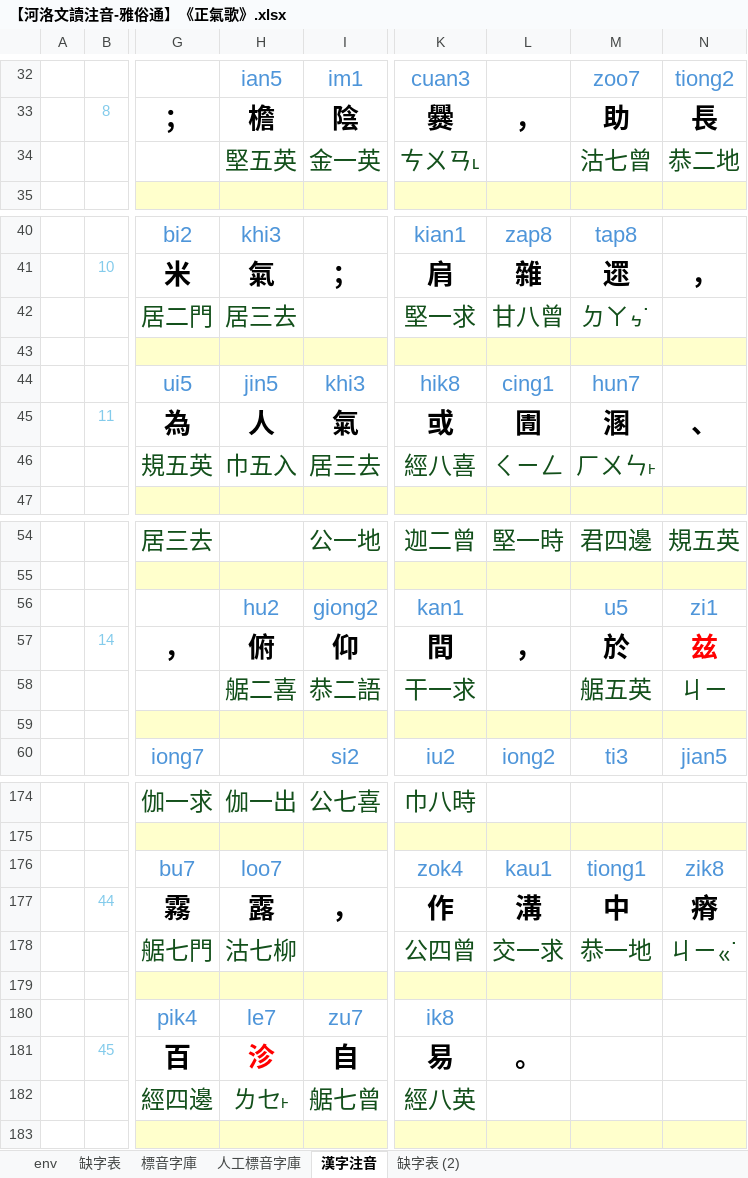
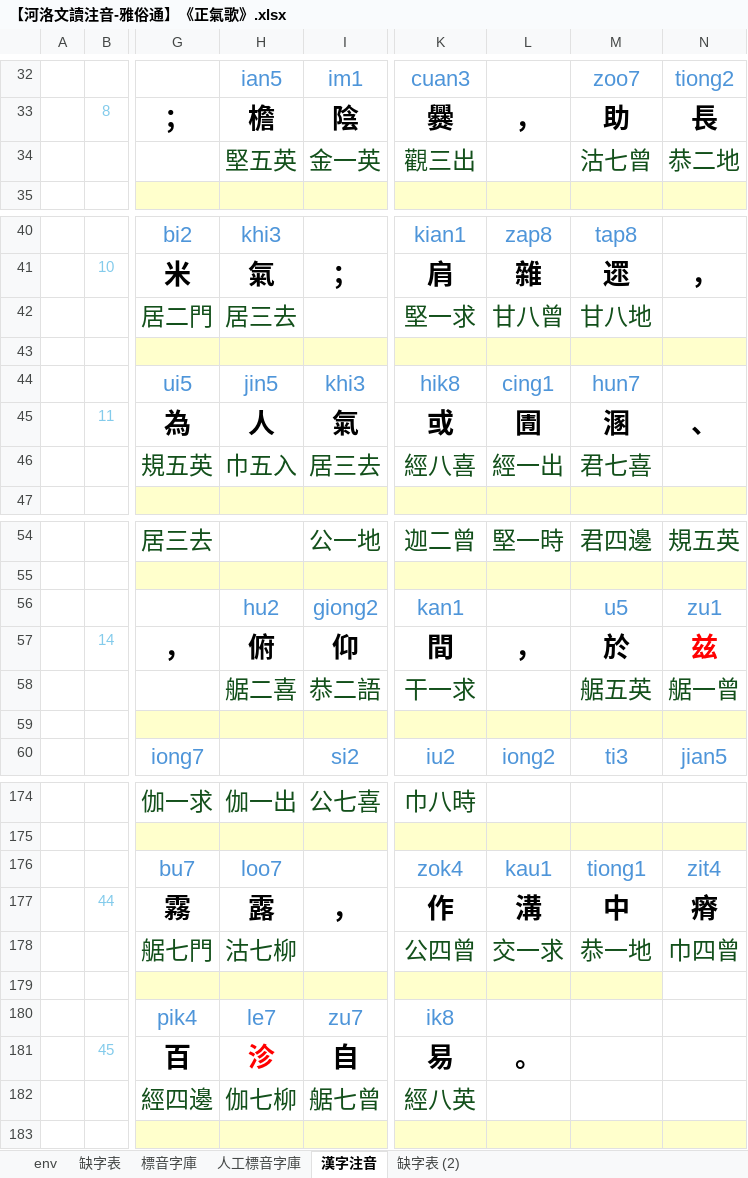
Before and after one commit to AlanJui/Piau-Im, an Excel workbook: output7/【河洛文讀注音-雅俗通】《正氣歌》.xlsx, sheet 漢字注音, drawn as a sheet; only a part is shown, gaps mark what is left out; values as stored, in another font and other column widths than the file's, no borders; conditional formats not drawn; the diff covers the shown part only; the diff names each change by its address in the sheet, - before the commit and + after, or states it on an @@ line.

```diff
--- a/output7/【河洛文讀注音-雅俗通】《正氣歌》.xlsx (sheet 漢字注音)
+++ b/output7/【河洛文讀注音-雅俗通】《正氣歌》.xlsx (sheet 漢字注音)
-K34: ㄘㄨㄢ˪
+K34: 觀三出
-M42: ㄉㄚㆴ˙
+M42: 甘八地
-L46: ㄑㄧㄥ
+L46: 經一出
-M46: ㄏㄨㄣ˫
+M46: 君七喜
-N56: zi1
+N56: zu1
-N58: ㄐㄧ
+N58: 艍一曾
-N176: zik8
+N176: zit4
-N178: ㄐㄧㆻ˙
+N178: 巾四曾
-H182: ㄌㆤ˫
+H182: 伽七柳
```
Also changed, not shown: 3 edited cells elsewhere in this sheet, sheet 標音字庫, 2 other files.
